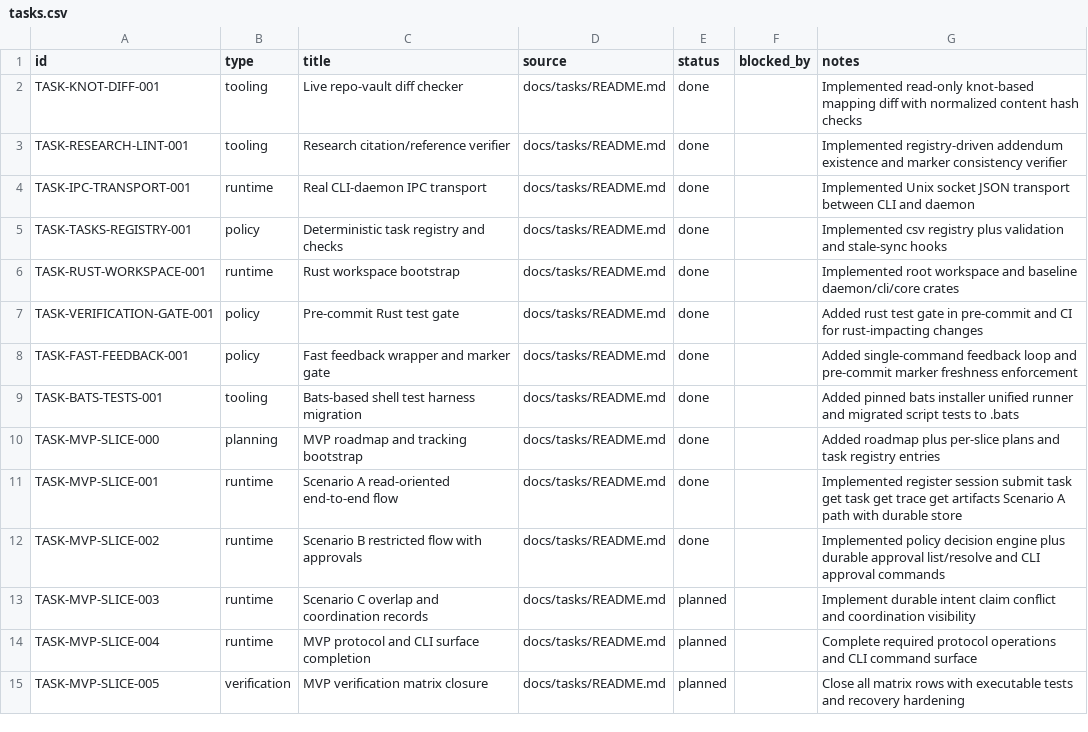
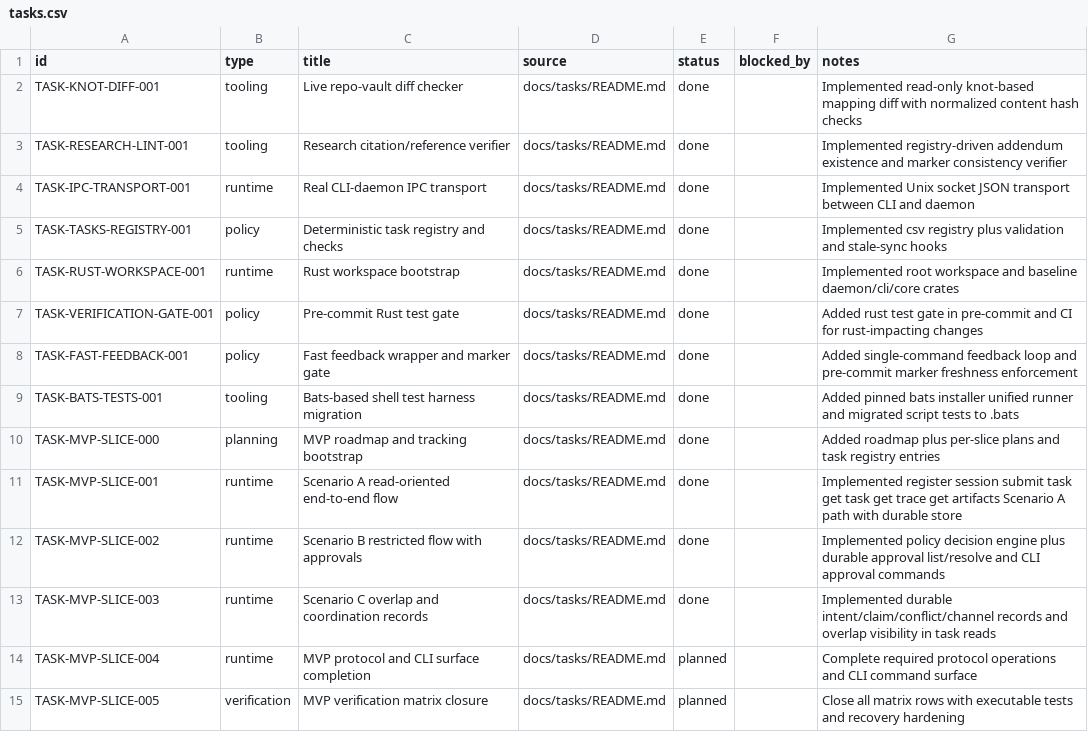
Before and after one commit to dikini/sharo, a CSV file: docs/tasks/tasks.csv, drawn as a sheet.

Commit message:
feat(mvp): implement scenario c coordination overlap

```diff
--- a/docs/tasks/tasks.csv
+++ b/docs/tasks/tasks.csv
@@ -12,3 +12,3 @@ TASK-MVP-SLICE-001,runtime,Scenario A read-oriented end-to-end flow,docs/tasks/R
 TASK-MVP-SLICE-002,runtime,Scenario B restricted flow with approvals,docs/tasks/README.md,done,,Implemented policy decision engine plus durable approval list/resolve and CLI approval commands
-TASK-MVP-SLICE-003,runtime,Scenario C overlap and coordination records,docs/tasks/README.md,planned,,Implement durable intent claim conflict and coordination visibility
+TASK-MVP-SLICE-003,runtime,Scenario C overlap and coordination records,docs/tasks/README.md,done,,Implemented durable intent/claim/conflict/channel records and overlap visibility in task reads
 TASK-MVP-SLICE-004,runtime,MVP protocol and CLI surface completion,docs/tasks/README.md,planned,,Complete required protocol operations and CLI command surface
```
Also changed, not shown: 11 other files.
